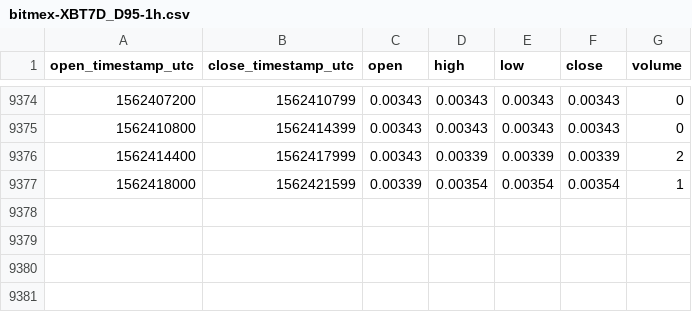
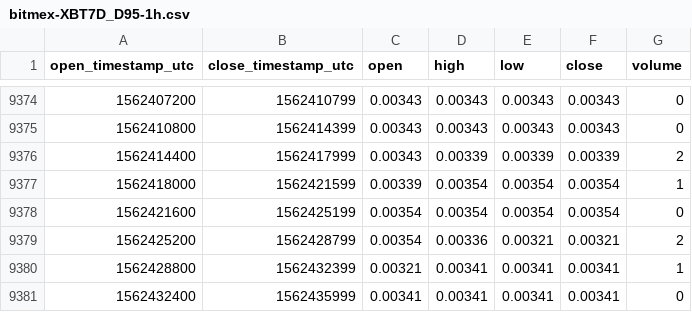
Before and after one commit to cryptobigbro/bitmex-XBT7D_D95, a CSV file: bitmex-XBT7D_D95-1h.csv, drawn as a sheet; only a part is shown, gaps mark what is left out; the diff names each change by its address in the sheet, - before the commit and + after, or states it on an @@ line.

Commit message:
Update OHLCV data.

```diff
--- a/bitmex-XBT7D_D95-1h.csv
+++ b/bitmex-XBT7D_D95-1h.csv
+row 9378: 1562421600 | 1562425199 | 0.00354 | 0.00354 | 0.00354 | 0.00354 | 0
+row 9379: 1562425200 | 1562428799 | 0.00354 | 0.00336 | 0.00321 | 0.00321 | 2
+row 9380: 1562428800 | 1562432399 | 0.00321 | 0.00341 | 0.00341 | 0.00341 | 1
+row 9381: 1562432400 | 1562435999 | 0.00341 | 0.00341 | 0.00341 | 0.00341 | 0
```
